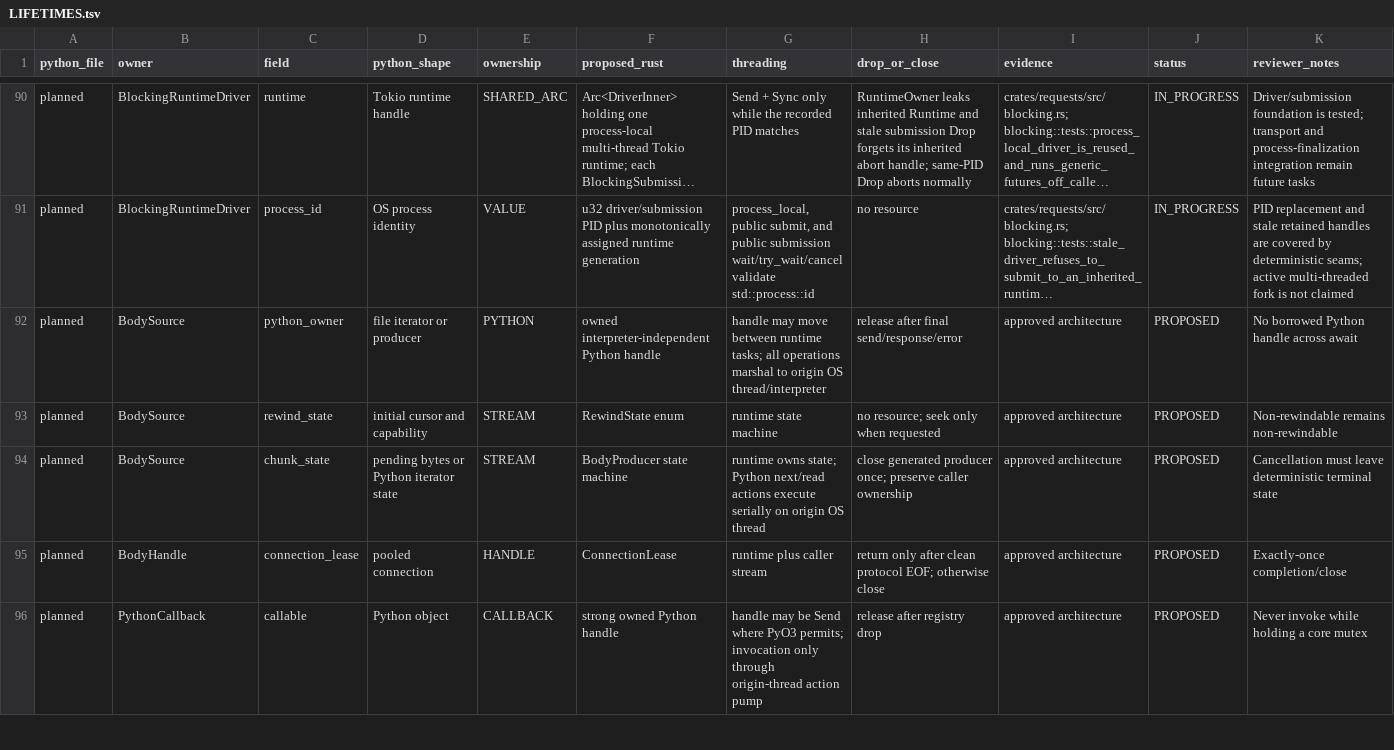
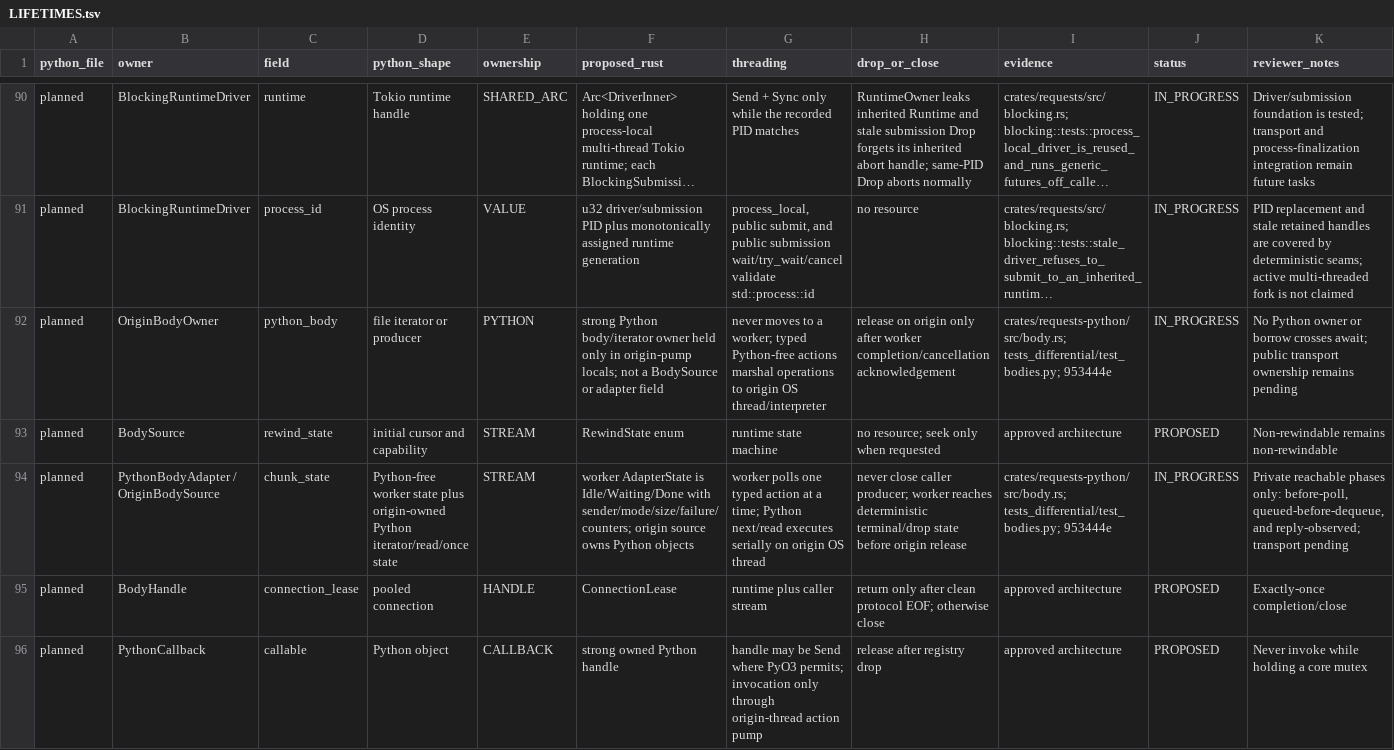
Before and after one commit to puneet-chandna/requests-native, a TSV file: LIFETIMES.tsv, drawn as a sheet; only a part is shown, gaps mark what is left out; long unchanged cells end in …; the diff covers the shown part only; the diff names each change by its address in the sheet, - before the commit and + after, or states it on an @@ line.

```diff
--- a/LIFETIMES.tsv
+++ b/LIFETIMES.tsv
-B92 (owner): BodySource
+B92 (owner): OriginBodyOwner
-C92 (field): python_owner
+C92 (field): python_body
-F92 (proposed_rust): owned interpreter-independent Python handle
+F92 (proposed_rust): strong Python body/iterator owner held only in origin-pump locals; not a BodySource or adapter field
-G92 (threading): handle may move between runtime tasks; all operations marshal to origin…
+G92 (threading): never moves to a worker; typed Python-free actions marshal operations to origin…
-H92 (drop_or_close): release after final send/response/error
+H92 (drop_or_close): release on origin only after worker completion/cancellation acknowledgement
-I92 (evidence): approved architecture
+I92 (evidence): crates/requests-python/src/body.rs; tests_differential/test_bodies.py; 953444e
-J92 (status): PROPOSED
+J92 (status): IN_PROGRESS
-K92 (reviewer_notes): No borrowed Python handle across await
+K92 (reviewer_notes): No Python owner or borrow crosses await; public transport ownership remains pending
-B94 (owner): BodySource
+B94 (owner): PythonBodyAdapter / OriginBodySource
-D94 (python_shape): pending bytes or Python iterator state
+D94 (python_shape): Python-free worker state plus origin-owned Python iterator/read/once state
-F94 (proposed_rust): BodyProducer state machine
+F94 (proposed_rust): worker AdapterState is Idle/Waiting/Done with sender/mode/size/failure/counters; origin source owns Python objects
-G94 (threading): runtime owns state; Python next/read actions execute serially on…
+G94 (threading): worker polls one typed action at a time; Python next/read executes serially on…
-H94 (drop_or_close): close generated producer once; preserve caller ownership
+H94 (drop_or_close): never close caller producer; worker reaches deterministic terminal/drop state before origin release
-I94 (evidence): approved architecture
+I94 (evidence): crates/requests-python/src/body.rs; tests_differential/test_bodies.py; 953444e
-J94 (status): PROPOSED
+J94 (status): IN_PROGRESS
-K94 (reviewer_notes): Cancellation must leave deterministic terminal state
+K94 (reviewer_notes): Private reachable phases only: before-poll, queued-before-dequeue, and reply-observed; transport pending
```
Also changed, not shown: 52 edited cells elsewhere in this file, API_COMPATIBILITY.tsv, 3 other files.
